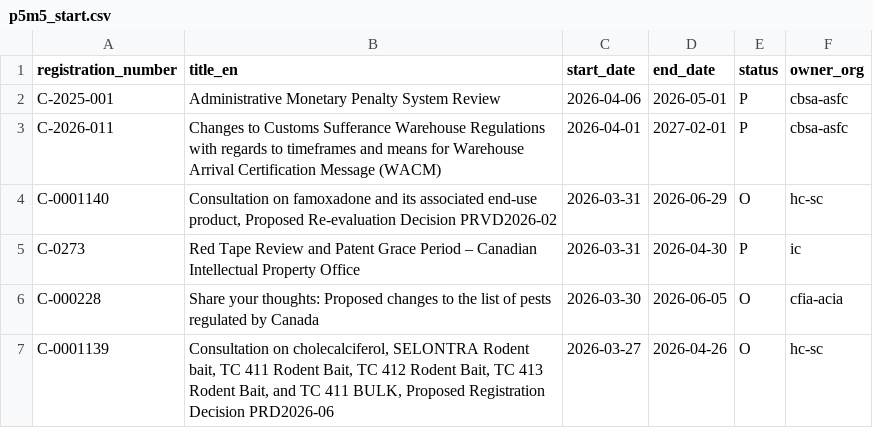
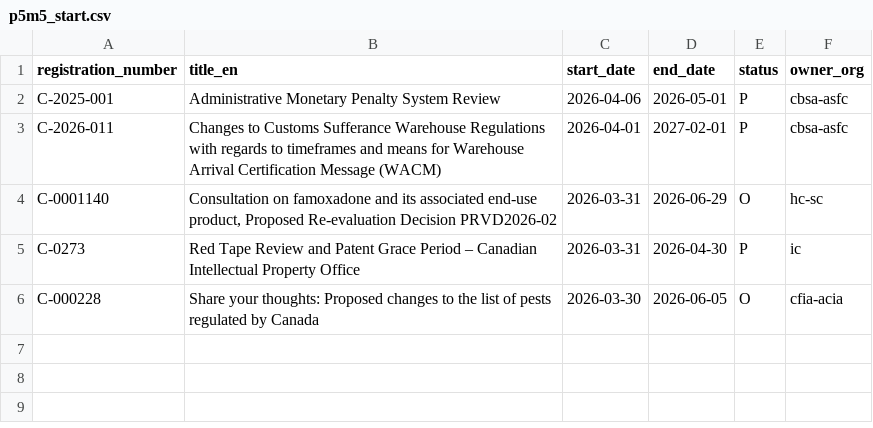
Before and after one commit to PatLittle/Consultations-Tracker, a CSV file: p5m5_start.csv, drawn as a sheet; the diff names each change by its address in the sheet, - before the commit and + after, or states it on an @@ line.

```diff
--- a/p5m5_start.csv
+++ b/p5m5_start.csv
-row 7: C-0001139 | Consultation on cholecalciferol, SELONTRA Rodent bait, TC 411 Rodent Bait, TC 412 Rodent Bait, TC 413 Rodent Bait, and TC 411 BULK, Proposed Registration Decision PRD2026-06 | 2026-03-27 | 2026-04-26 | O | hc-sc
```
Also changed, not shown: late_close.csv, late_start.csv, 4 other files.
